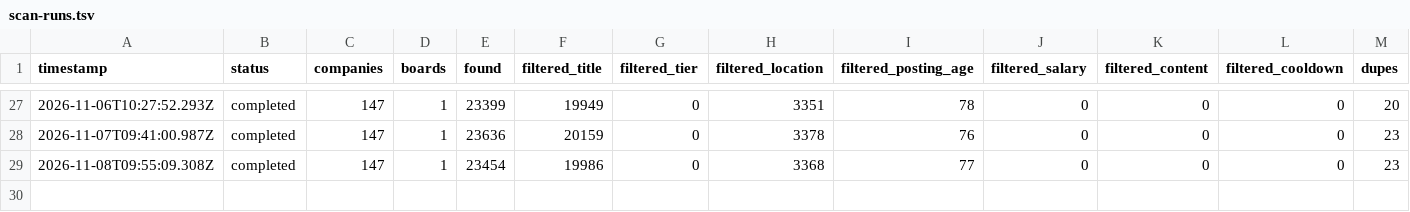
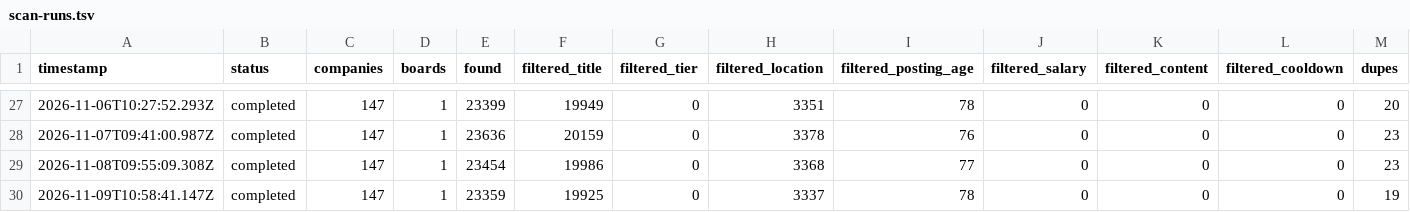
Before and after one commit to ayushbunny11/career-scanner-claude, a TSV file: data/scan-runs.tsv, drawn as a sheet; only a part is shown, gaps mark what is left out; rows hold the shown columns only; the diff names each change by its address in the sheet, - before the commit and + after, or states it on an @@ line.

Commit message:
scan: 2026-11-09 results

```diff
--- a/data/scan-runs.tsv
+++ b/data/scan-runs.tsv
+row 30: 2026-11-09T10:58:41.147Z | completed | 147 | 1 | 23359 | 19925 | 0 | 3337 | 78 | 0 | 0 | 0 | 19
```
Also changed, not shown: 3 other files.
